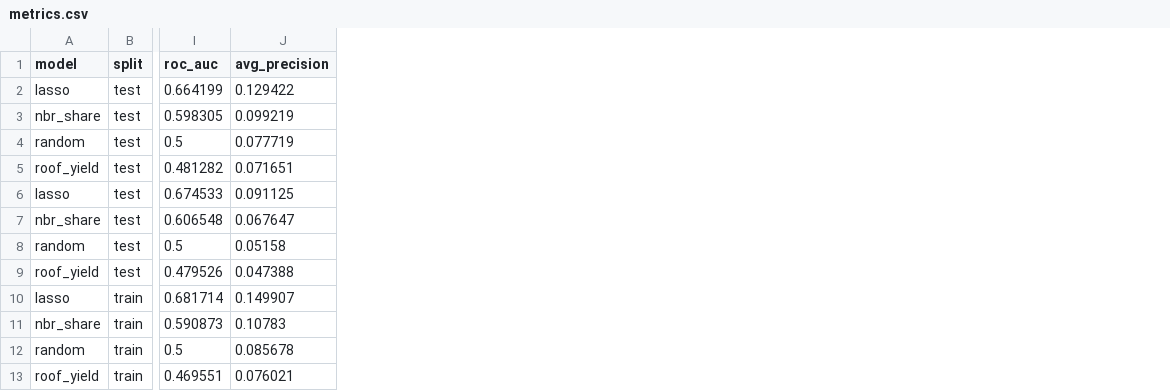
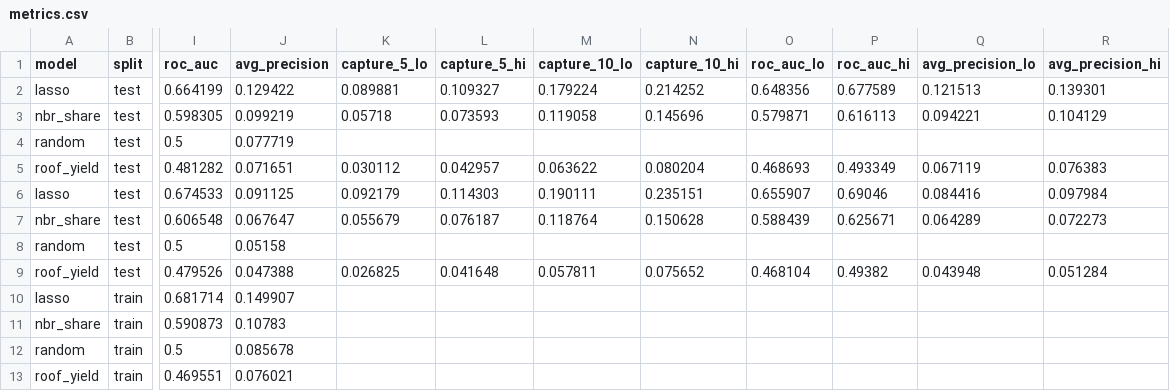
Before and after one commit to gauthierloyerg3-sketch/ada-fribourg-solar-adoption, a CSV file: figures/metrics.csv, drawn as a sheet; only a part is shown, gaps mark what is left out; the diff names each change by its address in the sheet, - before the commit and + after, or states it on an @@ line.

```diff
--- a/figures/metrics.csv
+++ b/figures/metrics.csv
+column K (capture_5_lo), rows 2-9: 0.089881 | 0.05718 |  | 0.030112 | 0.092179 | 0.055679 |  | 0.026825
+column L (capture_5_hi), rows 2-9: 0.109327 | 0.073593 |  | 0.042957 | 0.114303 | 0.076187 |  | 0.041648
+column M (capture_10_lo), rows 2-9: 0.179224 | 0.119058 |  | 0.063622 | 0.190111 | 0.118764 |  | 0.057811
+column N (capture_10_hi), rows 2-9: 0.214252 | 0.145696 |  | 0.080204 | 0.235151 | 0.150628 |  | 0.075652
+column O (roc_auc_lo), rows 2-9: 0.648356 | 0.579871 |  | 0.468693 | 0.655907 | 0.588439 |  | 0.468104
+column P (roc_auc_hi), rows 2-9: 0.677589 | 0.616113 |  | 0.493349 | 0.69046 | 0.625671 |  | 0.49382
+column Q (avg_precision_lo), rows 2-9: 0.121513 | 0.094221 |  | 0.067119 | 0.084416 | 0.064289 |  | 0.043948
+column R (avg_precision_hi), rows 2-9: 0.139301 | 0.104129 |  | 0.076383 | 0.097984 | 0.072273 |  | 0.051284
```
Also changed, not shown: 8 other files.
